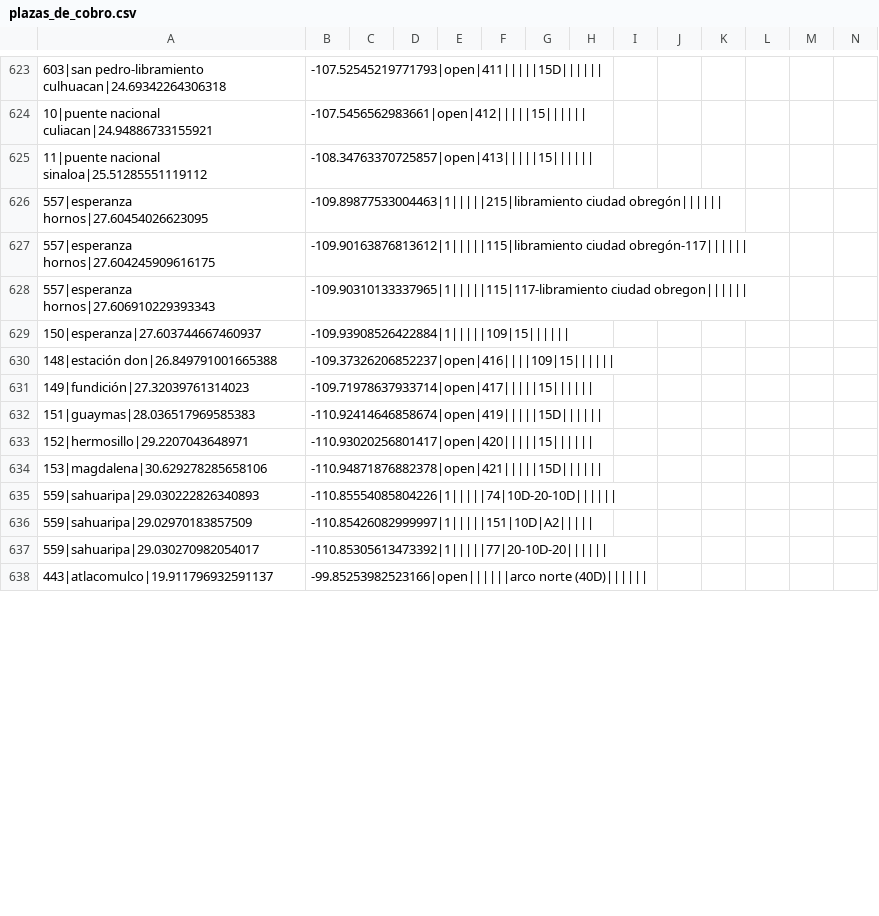
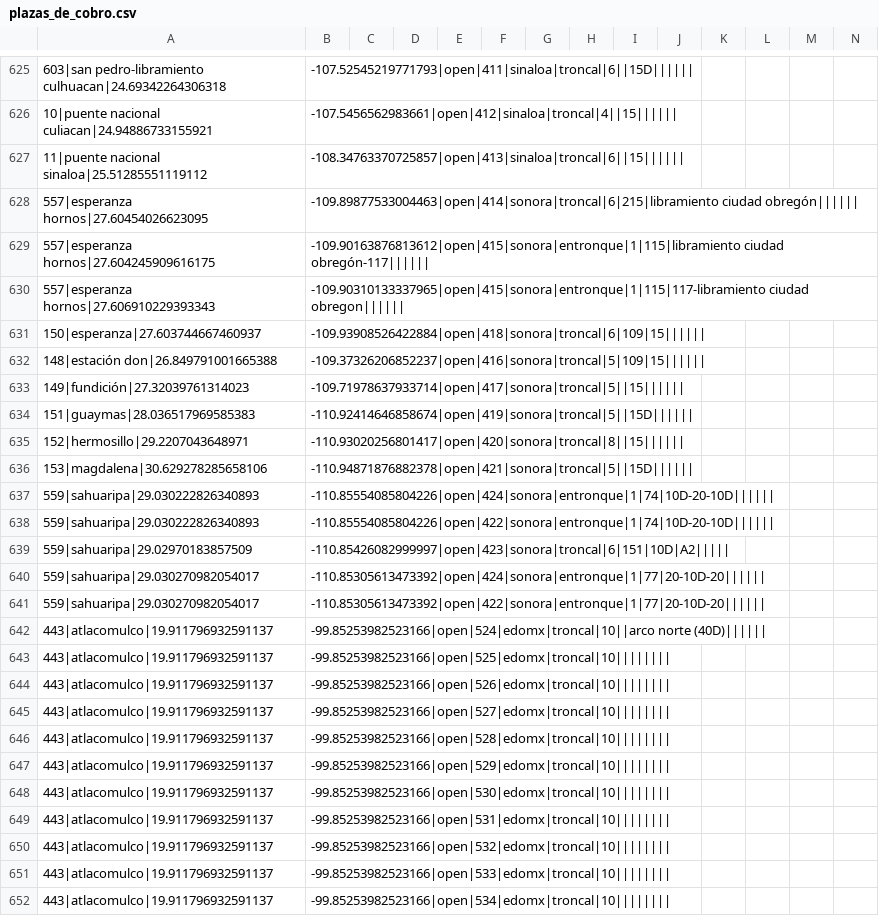
Before and after one commit to elaeon/tollbooth_etc_mx, a CSV file: plazas_de_cobro.csv, drawn as a sheet; only a part is shown, gaps mark what is left out; addresses are those after the commit; rows hold the shown columns only; the diff covers the shown part only; the diff names each change by its address in the sheet, - before the commit and + after, or states it on an @@ line.

```diff
--- a/plazas_de_cobro.csv
+++ b/plazas_de_cobro.csv
-B625: -107.52545219771793|open|411|||||15D||||||
+B625: -107.52545219771793|open|411|sinaloa|troncal|6||15D||||||
-B626: -107.5456562983661|open|412|||||15||||||
+B626: -107.5456562983661|open|412|sinaloa|troncal|4||15||||||
-B627: -108.34763370725857|open|413|||||15||||||
+B627: -108.34763370725857|open|413|sinaloa|troncal|6||15||||||
-B628: -109.89877533004463|1|||||215|libramiento ciudad obregón||||||
+B628: -109.89877533004463|open|414|sonora|troncal|6|215|libramiento ciudad obregón||||||
-B629: -109.90163876813612|1|||||115|libramiento ciudad obregón-117||||||
+B629: -109.90163876813612|open|415|sonora|entronque|1|115|libramiento ciudad obregón-117||||||
-B630: -109.90310133337965|1|||||115|117-libramiento ciudad obregon||||||
+B630: -109.90310133337965|open|415|sonora|entronque|1|115|117-libramiento ciudad obregon||||||
-B631: -109.93908526422884|1|||||109|15||||||
+B631: -109.93908526422884|open|418|sonora|troncal|6|109|15||||||
-B632: -109.37326206852237|open|416||||109|15||||||
+B632: -109.37326206852237|open|416|sonora|troncal|5|109|15||||||
-B633: -109.71978637933714|open|417|||||15||||||
+B633: -109.71978637933714|open|417|sonora|troncal|5||15||||||
-B634: -110.92414646858674|open|419|||||15D||||||
+B634: -110.92414646858674|open|419|sonora|troncal|5||15D||||||
-B635: -110.93020256801417|open|420|||||15||||||
+B635: -110.93020256801417|open|420|sonora|troncal|8||15||||||
-B636: -110.94871876882378|open|421|||||15D||||||
+B636: -110.94871876882378|open|421|sonora|troncal|5||15D||||||
-B637: -110.85554085804226|1|||||74|10D-20-10D||||||
+B637: -110.85554085804226|open|424|sonora|entronque|1|74|10D-20-10D||||||
+row 638: 559|sahuaripa|29.030222826340893 | -110.85554085804226|open|422|sonora|entronque|1|74|10D-20-10D
-B639: -110.85426082999997|1|||||151|10D|A2|||||
+B639: -110.85426082999997|open|423|sonora|troncal|6|151|10D|A2|||||
-B640: -110.85305613473392|1|||||77|20-10D-20||||||
+B640: -110.85305613473392|open|424|sonora|entronque|1|77|20-10D-20||||||
+row 641: 559|sahuaripa|29.030270982054017 | -110.85305613473392|open|422|sonora|entronque|1|77|20-10D-20
+row 642: 443|atlacomulco|19.911796932591137 | -99.85253982523166|open|524|edomx|troncal|10||arco norte (40D)
+row 643: 443|atlacomulco|19.911796932591137 | -99.85253982523166|open|525|edomx|troncal|10
+row 644: 443|atlacomulco|19.911796932591137 | -99.85253982523166|open|526|edomx|troncal|10
+row 645: 443|atlacomulco|19.911796932591137 | -99.85253982523166|open|527|edomx|troncal|10
+row 646: 443|atlacomulco|19.911796932591137 | -99.85253982523166|open|528|edomx|troncal|10
+row 647: 443|atlacomulco|19.911796932591137 | -99.85253982523166|open|529|edomx|troncal|10
+row 648: 443|atlacomulco|19.911796932591137 | -99.85253982523166|open|530|edomx|troncal|10
+row 649: 443|atlacomulco|19.911796932591137 | -99.85253982523166|open|531|edomx|troncal|10
+row 650: 443|atlacomulco|19.911796932591137 | -99.85253982523166|open|532|edomx|troncal|10
+row 651: 443|atlacomulco|19.911796932591137 | -99.85253982523166|open|533|edomx|troncal|10
-B652: -99.85253982523166|open||||||arco norte (40D)||||||
+B652: -99.85253982523166|open|534|edomx|troncal|10||||||||
```
Also changed, not shown: 33 added rows, 2 removed rows and 57 edited cells elsewhere in this file.
